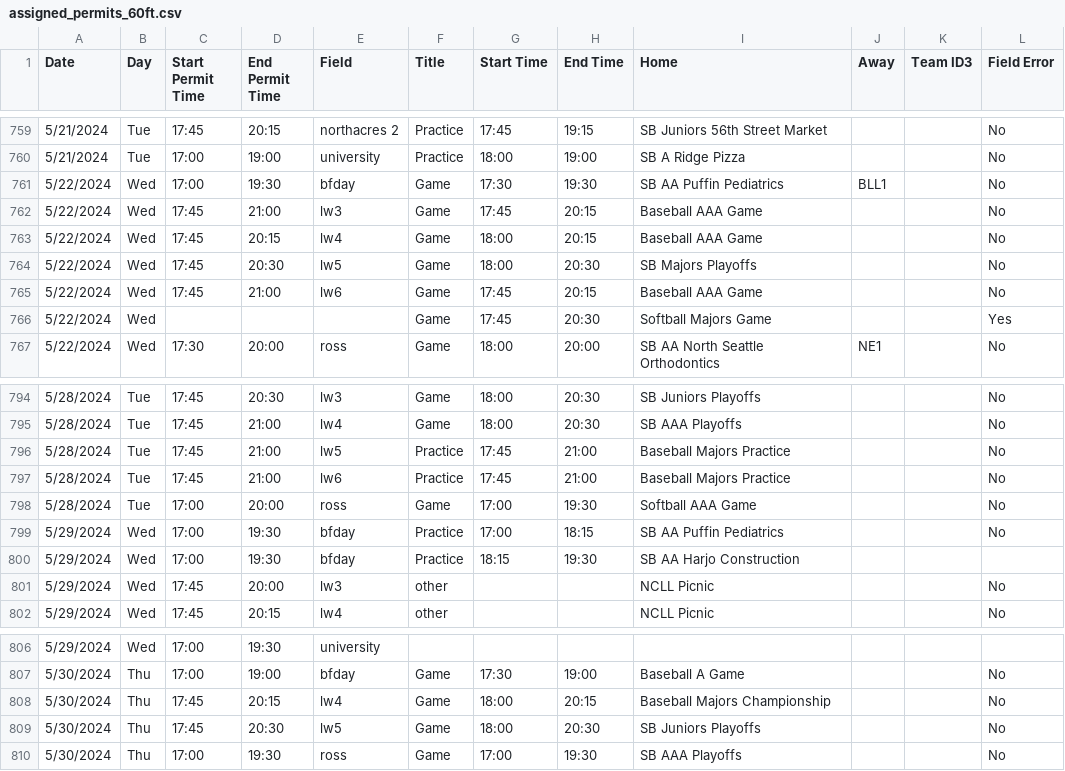
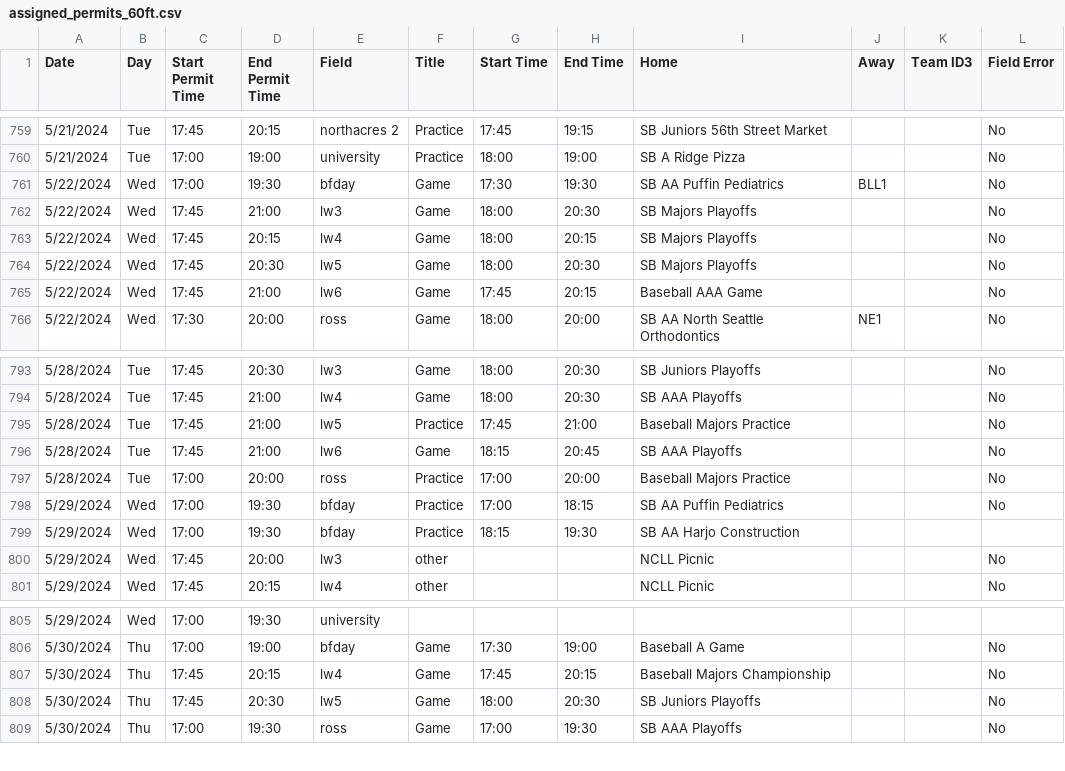
Before and after one commit to ncllball/ncll-schedule, a CSV file: assigned_permits_60ft.csv, drawn as a sheet; only a part is shown, gaps mark what is left out.

```diff
--- a/assigned_permits_60ft.csv
+++ b/assigned_permits_60ft.csv
@@ -761,7 +761,6 @@ Date,Day,Start Permit Time,End Permit Time,Field,Title,Start Time,End Time,Home,
 5/22/2024,Wed,17:00,19:30,bfday,Game,17:30,19:30,SB AA Puffin Pediatrics,BLL1,,No
-5/22/2024,Wed,17:45,21:00,lw3,Game,17:45,20:15,Baseball AAA Game,,,No
-5/22/2024,Wed,17:45,20:15,lw4,Game,18:00,20:15,Baseball AAA Game,,,No
+5/22/2024,Wed,17:45,21:00,lw3,Game,18:00,20:30,SB Majors Playoffs,,,No
+5/22/2024,Wed,17:45,20:15,lw4,Game,18:00,20:15,SB Majors Playoffs,,,No
 5/22/2024,Wed,17:45,20:30,lw5,Game,18:00,20:30,SB Majors Playoffs,,,No
 5/22/2024,Wed,17:45,21:00,lw6,Game,17:45,20:15,Baseball AAA Game,,,No
-5/22/2024,Wed,,,,Game,17:45,20:30,Softball Majors Game,,,Yes
 5/22/2024,Wed,17:30,20:00,ross,Game,18:00,20:00,SB AA North Seattle Orthodontics,NE1,,No
@@ -796,4 +795,4 @@ Date,Day,Start Permit Time,End Permit Time,Field,Title,Start Time,End Time,Home,
 5/28/2024,Tue,17:45,21:00,lw5,Practice,17:45,21:00,Baseball Majors Practice,,,No
-5/28/2024,Tue,17:45,21:00,lw6,Practice,17:45,21:00,Baseball Majors Practice,,,No
-5/28/2024,Tue,17:00,20:00,ross,Game,17:00,19:30,Softball AAA Game,,,No
+5/28/2024,Tue,17:45,21:00,lw6,Game,18:15,20:45,SB AAA Playoffs,,,No
+5/28/2024,Tue,17:00,20:00,ross,Practice,17:00,20:00,Baseball Majors Practice,,,No
 5/29/2024,Wed,17:00,19:30,bfday,Practice,17:00,18:15,SB AA Puffin Pediatrics,,,No
@@ -807,3 +806,3 @@ Date,Day,Start Permit Time,End Permit Time,Field,Title,Start Time,End Time,Home,
 5/30/2024,Thu,17:00,19:00,bfday,Game,17:30,19:00,Baseball A Game,,,No
-5/30/2024,Thu,17:45,20:15,lw4,Game,18:00,20:15,Baseball Majors Championship,,,No
+5/30/2024,Thu,17:45,20:15,lw4,Game,17:45,20:15,Baseball Majors Championship,,,No
 5/30/2024,Thu,17:45,20:30,lw5,Game,18:00,20:30,SB Juniors Playoffs,,,No
```
Also changed, not shown: assigned_permits_60ft_summer.csv.
